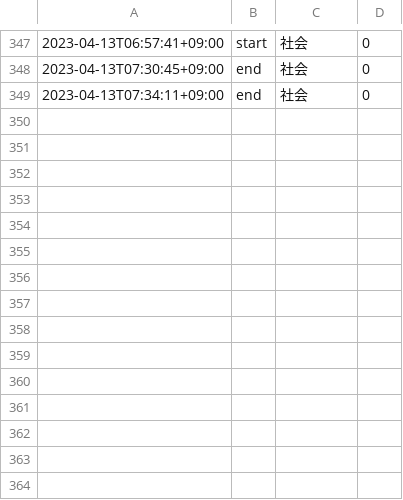
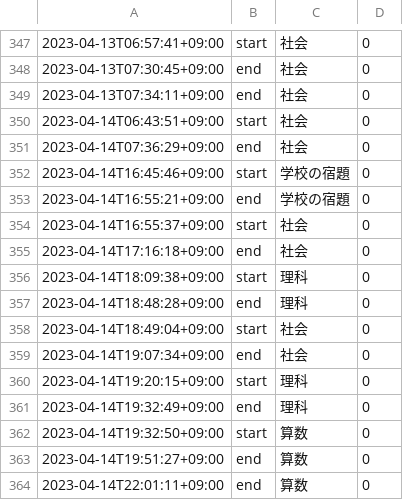
Before and after one commit to mustangsally1973/mustangasally1973.github.io, a CSV file: data/kazuma_study_recode.csv, drawn as a sheet; only a part is shown, gaps mark what is left out; the diff names each change by its address in the sheet, - before the commit and + after, or states it on an @@ line.

Commit message:
update data

```diff
--- a/data/kazuma_study_recode.csv
+++ b/data/kazuma_study_recode.csv
+row 350: 2023-04-14T06:43:51+09:00 | start | 社会 | 0
+row 351: 2023-04-14T07:36:29+09:00 | end | 社会 | 0
+row 352: 2023-04-14T16:45:46+09:00 | start | 学校の宿題 | 0
+row 353: 2023-04-14T16:55:21+09:00 | end | 学校の宿題 | 0
+row 354: 2023-04-14T16:55:37+09:00 | start | 社会 | 0
+row 355: 2023-04-14T17:16:18+09:00 | end | 社会 | 0
+row 356: 2023-04-14T18:09:38+09:00 | start | 理科 | 0
+row 357: 2023-04-14T18:48:28+09:00 | end | 理科 | 0
+row 358: 2023-04-14T18:49:04+09:00 | start | 社会 | 0
+row 359: 2023-04-14T19:07:34+09:00 | end | 社会 | 0
+row 360: 2023-04-14T19:20:15+09:00 | start | 理科 | 0
+row 361: 2023-04-14T19:32:49+09:00 | end | 理科 | 0
+row 362: 2023-04-14T19:32:50+09:00 | start | 算数 | 0
+row 363: 2023-04-14T19:51:27+09:00 | end | 算数 | 0
+row 364: 2023-04-14T22:01:11+09:00 | end | 算数 | 0
```
